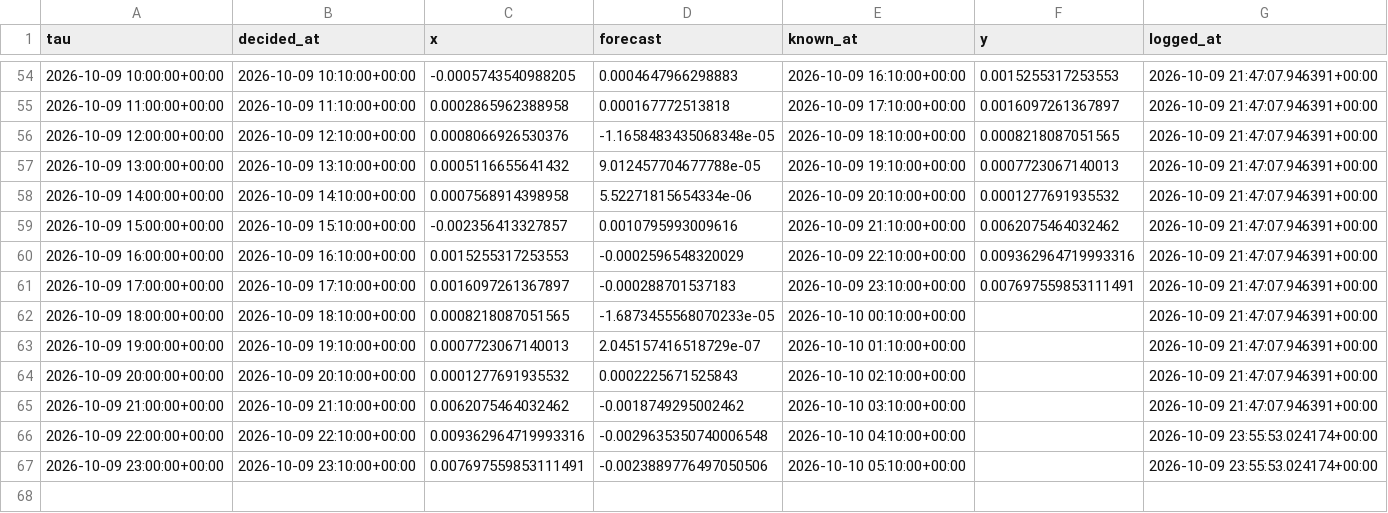
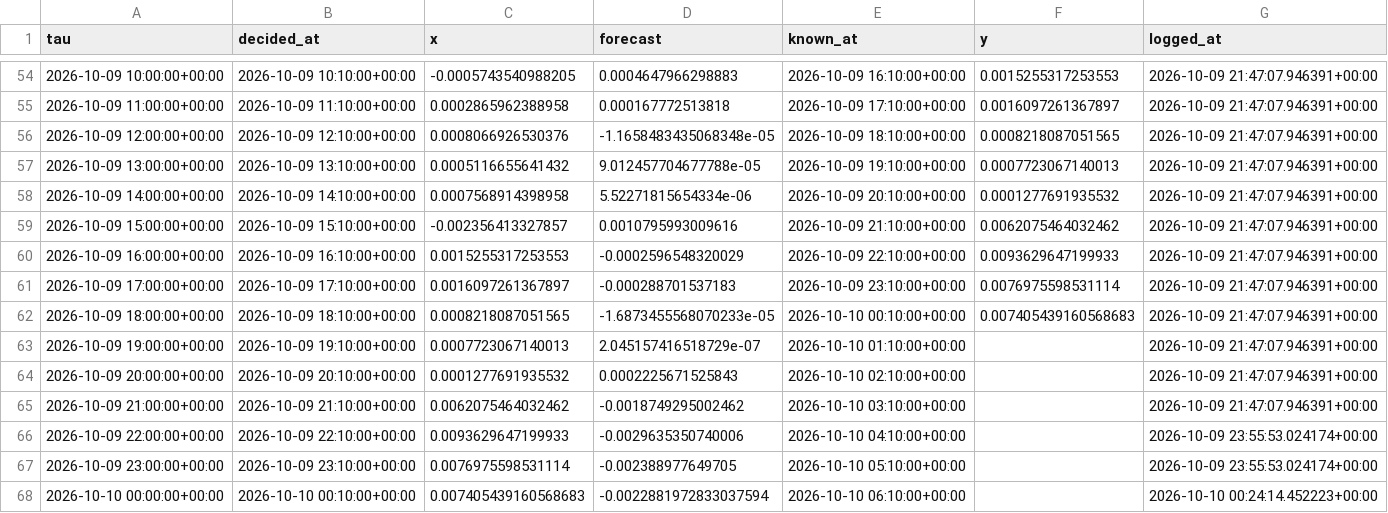
Before and after one commit to jwilliamross/compute-curve, a CSV file: reports/exploration/round1_shadow_H05.csv, drawn as a sheet; only a part is shown, gaps mark what is left out.

```diff
--- a/reports/exploration/round1_shadow_H05.csv
+++ b/reports/exploration/round1_shadow_H05.csv
@@ -59,5 +59,5 @@ tau,decided_at,x,forecast,known_at,y,logged_at
 2026-10-09 15:00:00+00:00,2026-10-09 15:10:00+00:00,-0.002356413327857,0.0010795993009616,2026-10-09 21:10:00+00:00,0.0062075464032462,2026-10-09 21:47:07.946391+00:00
-2026-10-09 16:00:00+00:00,2026-10-09 16:10:00+00:00,0.0015255317253553,-0.0002596548320029,2026-10-09 22:10:00+00:00,0.009362964719993316,2026-10-09 21:47:07.946391+00:00
-2026-10-09 17:00:00+00:00,2026-10-09 17:10:00+00:00,0.0016097261367897,-0.000288701537183,2026-10-09 23:10:00+00:00,0.007697559853111491,2026-10-09 21:47:07.946391+00:00
-2026-10-09 18:00:00+00:00,2026-10-09 18:10:00+00:00,0.0008218087051565,-1.6873455568070233e-05,2026-10-10 00:10:00+00:00,,2026-10-09 21:47:07.946391+00:00
+2026-10-09 16:00:00+00:00,2026-10-09 16:10:00+00:00,0.0015255317253553,-0.0002596548320029,2026-10-09 22:10:00+00:00,0.0093629647199933,2026-10-09 21:47:07.946391+00:00
+2026-10-09 17:00:00+00:00,2026-10-09 17:10:00+00:00,0.0016097261367897,-0.000288701537183,2026-10-09 23:10:00+00:00,0.0076975598531114,2026-10-09 21:47:07.946391+00:00
+2026-10-09 18:00:00+00:00,2026-10-09 18:10:00+00:00,0.0008218087051565,-1.6873455568070233e-05,2026-10-10 00:10:00+00:00,0.007405439160568683,2026-10-09 21:47:07.946391+00:00
 2026-10-09 19:00:00+00:00,2026-10-09 19:10:00+00:00,0.0007723067140013,2.045157416518729e-07,2026-10-10 01:10:00+00:00,,2026-10-09 21:47:07.946391+00:00
@@ -65,3 +65,4 @@ tau,decided_at,x,forecast,known_at,y,logged_at
 2026-10-09 21:00:00+00:00,2026-10-09 21:10:00+00:00,0.0062075464032462,-0.0018749295002462,2026-10-10 03:10:00+00:00,,2026-10-09 21:47:07.946391+00:00
-2026-10-09 22:00:00+00:00,2026-10-09 22:10:00+00:00,0.009362964719993316,-0.0029635350740006548,2026-10-10 04:10:00+00:00,,2026-10-09 23:55:53.024174+00:00
-2026-10-09 23:00:00+00:00,2026-10-09 23:10:00+00:00,0.007697559853111491,-0.0023889776497050506,2026-10-10 05:10:00+00:00,,2026-10-09 23:55:53.024174+00:00
+2026-10-09 22:00:00+00:00,2026-10-09 22:10:00+00:00,0.0093629647199933,-0.0029635350740006,2026-10-10 04:10:00+00:00,,2026-10-09 23:55:53.024174+00:00
+2026-10-09 23:00:00+00:00,2026-10-09 23:10:00+00:00,0.0076975598531114,-0.002388977649705,2026-10-10 05:10:00+00:00,,2026-10-09 23:55:53.024174+00:00
+2026-10-10 00:00:00+00:00,2026-10-10 00:10:00+00:00,0.007405439160568683,-0.0022881972833037594,2026-10-10 06:10:00+00:00,,2026-10-10 00:24:14.452223+00:00
```
Also changed, not shown: 18 other files.
